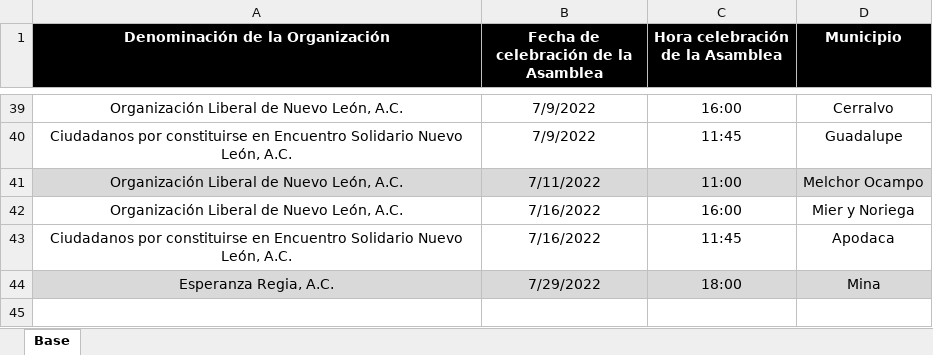
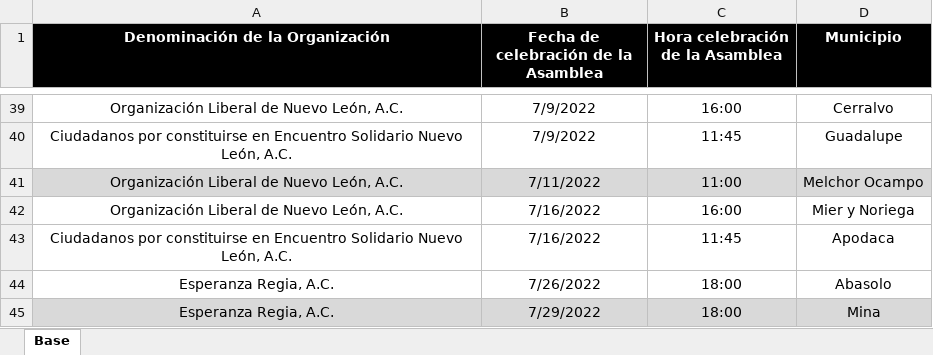
Before and after one commit to RitoCruz12/CalendarioDeAsambleas, an Excel workbook: Calendario de asambleas.xlsx, sheet Base, drawn as a sheet; only a part is shown, gaps mark what is left out; values as stored, in another font and other column widths than the file's, no borders; the diff names each change by its address in the sheet, - before the commit and + after, or states it on an @@ line.

Commit message:
assembly update 4

```diff
--- a/Calendario de asambleas.xlsx (sheet Base)
+++ b/Calendario de asambleas.xlsx (sheet Base)
+row 44: Esperanza Regia, A.C. | 7/26/2022 | 18:00 | Abasolo
```
